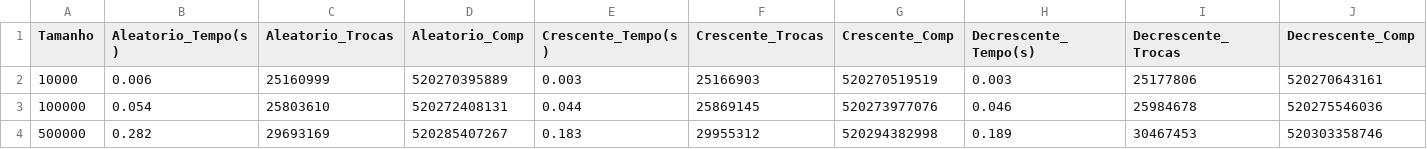
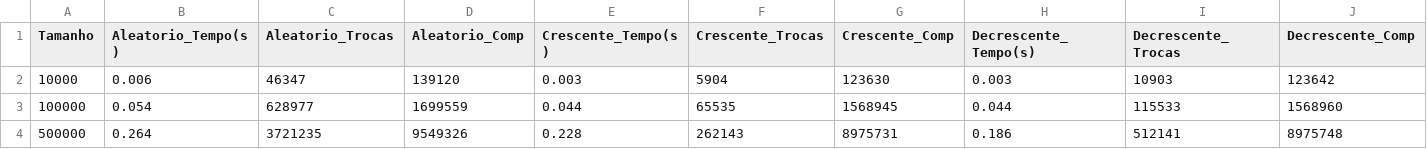
Before and after one commit to StephanoScaramussa/TRABALHO-ED2, a CSV file: arquivos_saida/quicksort_mediana.csv, drawn as a sheet.

Commit message:
mudança nos arquivos de saída para corrigir formatação e melhorar legibilidade

```diff
--- a/arquivos_saida/quicksort_mediana.csv
+++ b/arquivos_saida/quicksort_mediana.csv
@@ -1,4 +1,4 @@
 Tamanho;Aleatorio_Tempo(s);Aleatorio_Trocas;Aleatorio_Comp;Crescente_Tempo(s);Crescente_Trocas;Crescente_Comp;Decrescente_Tempo(s);Decrescente_Trocas;Decrescente_Comp
-10000;0.006;25160999;520270395889;0.003;25166903;520270519519;0.003;25177806;520270643161
-100000;0.054;25803610;520272408131;0.044;25869145;520273977076;0.046;25984678;520275546036
-500000;0.282;29693169;520285407267;0.183;29955312;520294382998;0.189;30467453;520303358746
+10000;0.006;46347;139120;0.003;5904;123630;0.003;10903;123642
+100000;0.054;628977;1699559;0.044;65535;1568945;0.044;115533;1568960
+500000;0.264;3721235;9549326;0.228;262143;8975731;0.186;512141;8975748
```
Also changed, not shown: arquivos_saida/bucket_sort.csv, arquivos_saida/merge_sort.csv, 13 other files.
